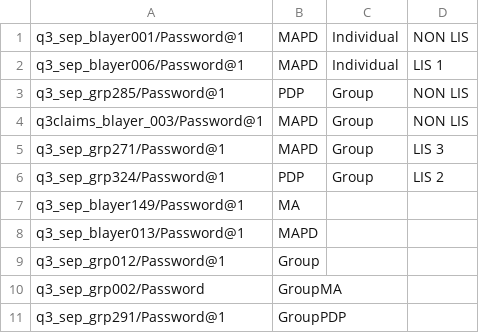
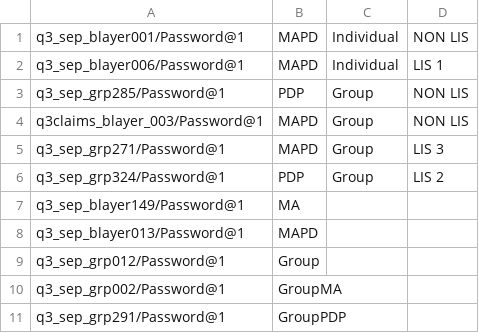
Before and after one commit to swati13oct/MnR, a CSV file: cukesatdd/src/main/resources/database/UMS-Member-Type.csv, drawn as a sheet.

Commit message:
F104838:US664161-AARP FED MAPD MEMBER Need Help Section

```diff
--- a/cukesatdd/src/main/resources/database/UMS-Member-Type.csv
+++ b/cukesatdd/src/main/resources/database/UMS-Member-Type.csv
@@ -9,3 +9,3 @@ q3_sep_blayer013/Password@1,MAPD,,
 q3_sep_grp012/Password@1,Group,,
-q3_sep_grp002/Password,GroupMA,,
+q3_sep_grp002/Password@1,GroupMA,,
 q3_sep_grp291/Password@1,GroupPDP,,
```
